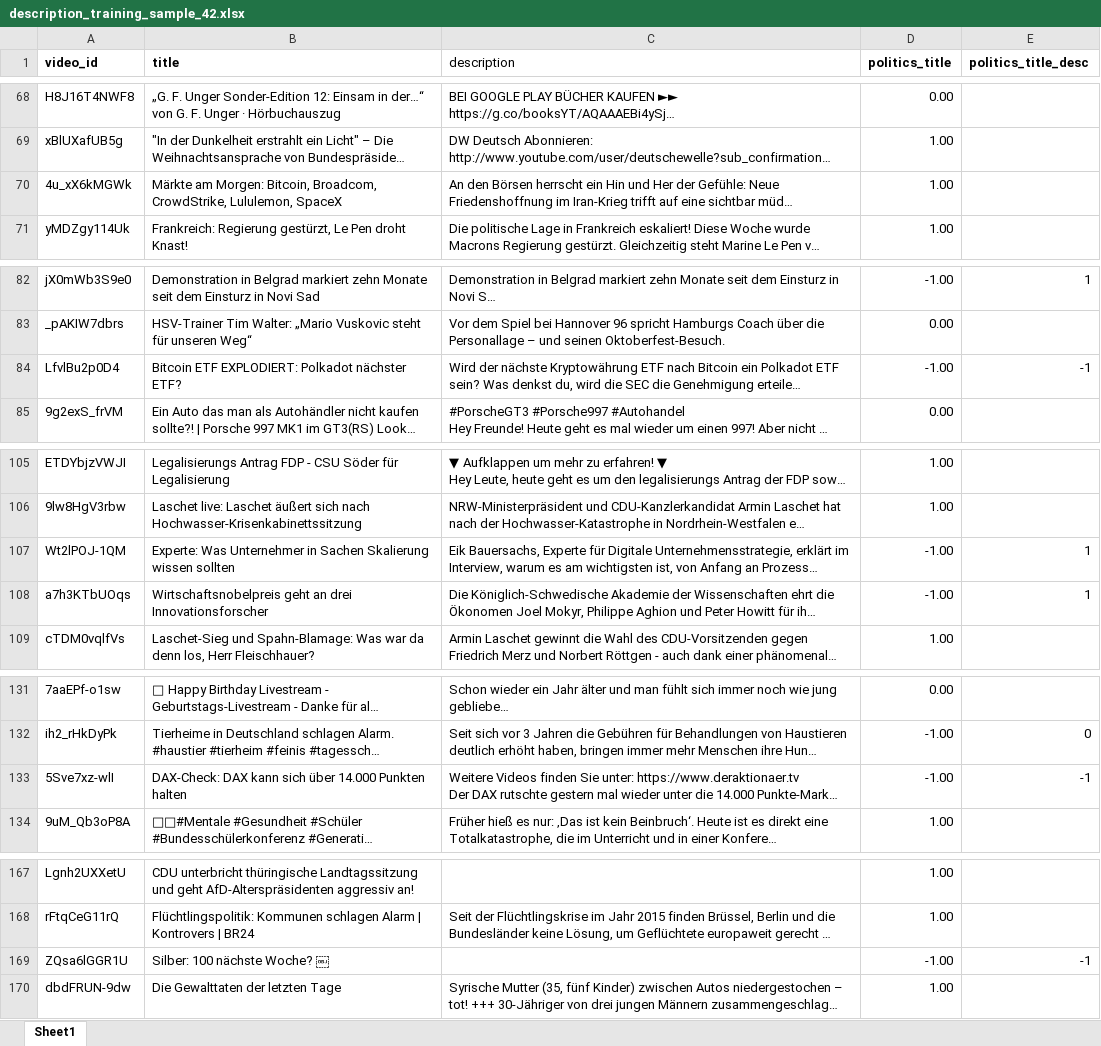
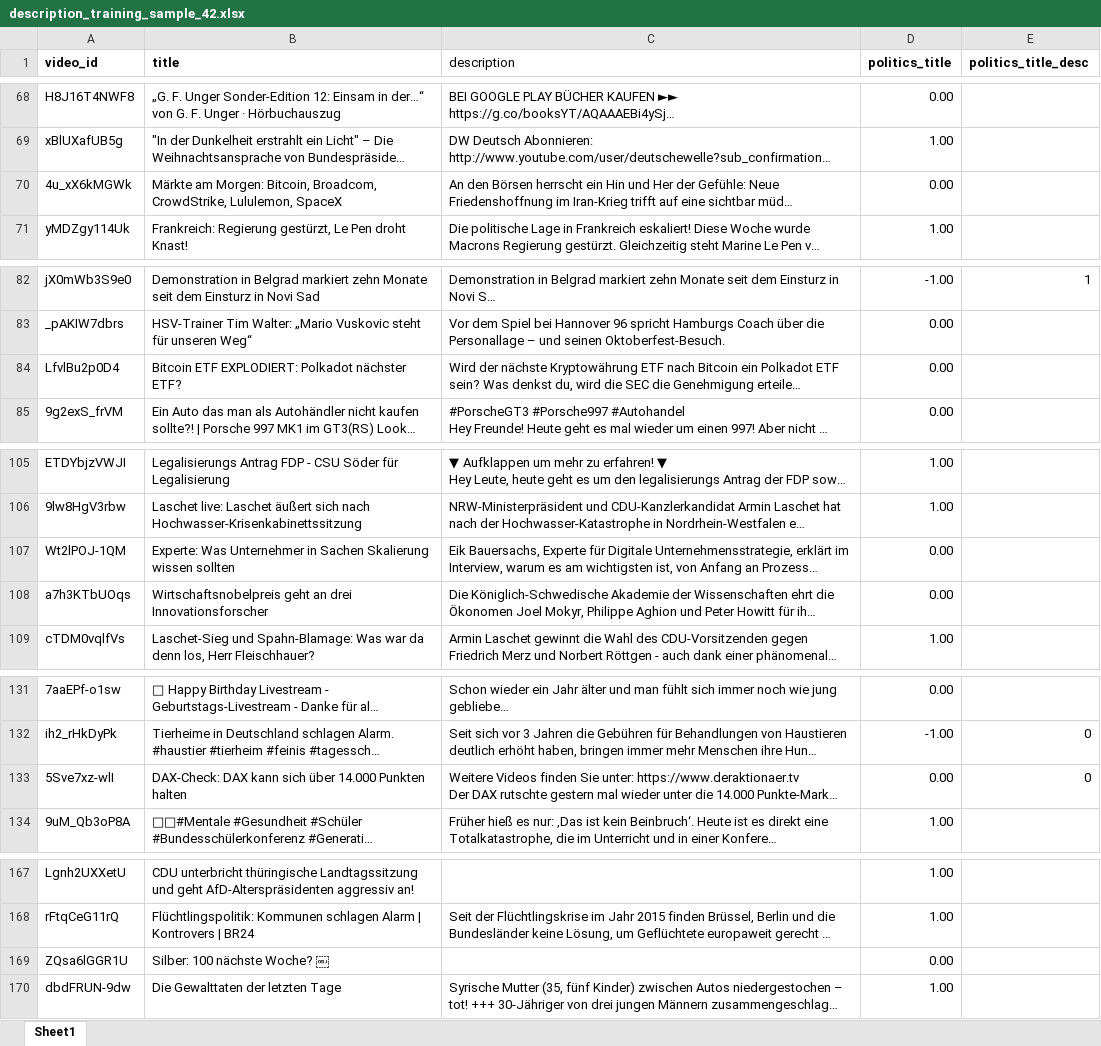
Before and after one commit to Benedikt-Sandrock/youtube_data, an Excel workbook: data/exploration/training_data/description_training_sample_42.xlsx, sheet Sheet1, drawn as a sheet; only a part is shown, gaps mark what is left out; long unchanged cells end in …; values as stored, in another font and other column widths than the file's, no borders; table styles not drawn; the diff covers the shown part only; the diff names each change by its address in the sheet, - before the commit and + after, or states it on an @@ line.

```diff
--- a/data/exploration/training_data/description_training_sample_42.xlsx (sheet Sheet1)
+++ b/data/exploration/training_data/description_training_sample_42.xlsx (sheet Sheet1)
-D70 (politics_title): 1.00
+D70 (politics_title): 0.00
-D84 (politics_title): -1.00
+D84 (politics_title): 0.00
-E84 (politics_title_desc): -1
+E84 (politics_title_desc): (empty)
-D107:D108 (politics_title): -1.00
+D107:D108 (politics_title): 0.00
-E107:E108 (politics_title_desc): 1
+E107:E108 (politics_title_desc): (empty)
-D133 (politics_title): -1.00
+D133 (politics_title): 0.00
-E133 (politics_title_desc): -1
+E133 (politics_title_desc): 0
-D169 (politics_title): -1.00
+D169 (politics_title): 0.00
-E169 (politics_title_desc): -1
+E169 (politics_title_desc): (empty)
```
Also changed, not shown: 2 edited cells elsewhere in this sheet, 16 other files.
